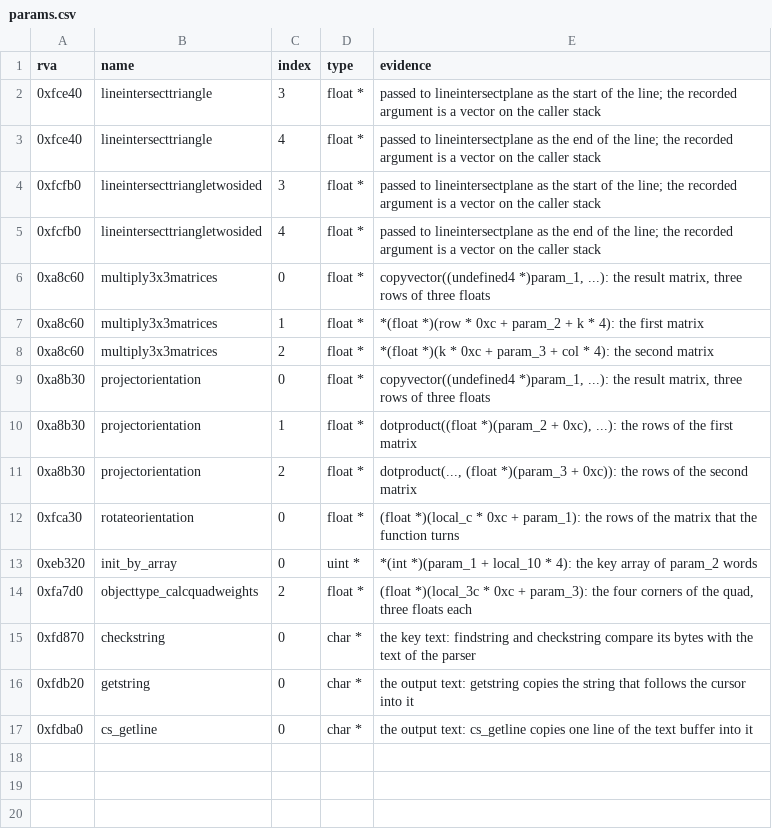
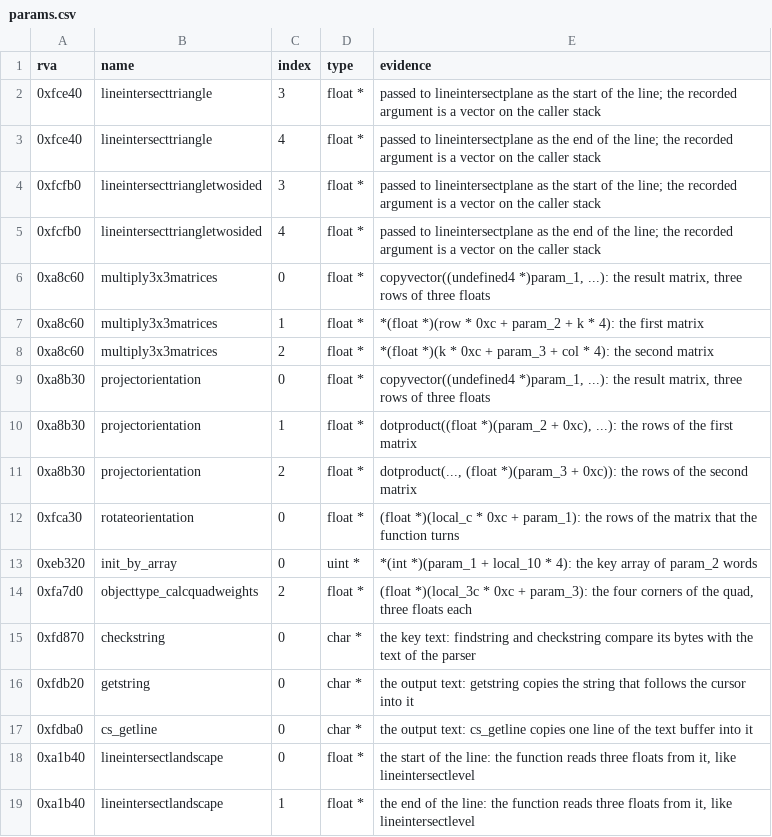
Before and after one commit to TheGreatVulpzin/OpenSubRosa24, a CSV file: analysis/client_win/params.csv, drawn as a sheet; the diff names each change by its address in the sheet, - before the commit and + after, or states it on an @@ line.

Commit message:
Adopt seven collision functions in the client
sphereintersectlandscape, lineintersectlandscape, sphereintersectlevel,
lineintersectlevel, lineintersectall, pointinsidebase and
pointinsidebasesafe use the clean code of src/game/collide.c. New world
kinds (W, X, r, t, n) in synth_pure.py. lineintersectlandscape gets two
float * parameters in params.csv.

Synthetic calls on the level of the play recording: 90 calls for each
function, all same, with and without SYNTH_FINITE.

```diff
--- a/analysis/client_win/params.csv
+++ b/analysis/client_win/params.csv
+row 18: 0xa1b40 | lineintersectlandscape | 0 | float * | the start of the line: the function reads three floats from it, like lineintersectlevel
+row 19: 0xa1b40 | lineintersectlandscape | 1 | float * | the end of the line: the function reads three floats from it, like lineintersectlevel
```
Also changed, not shown: 6 other files.
